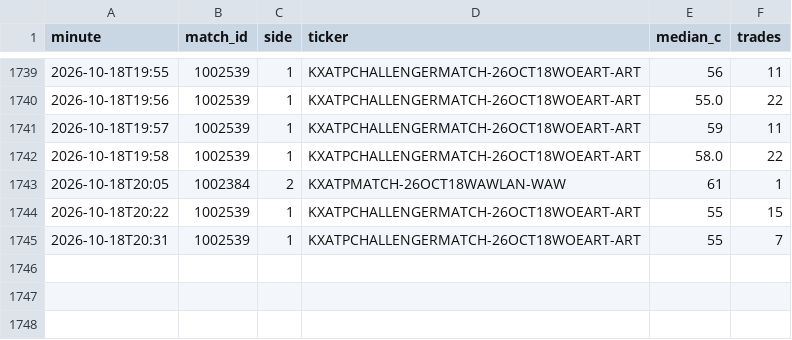
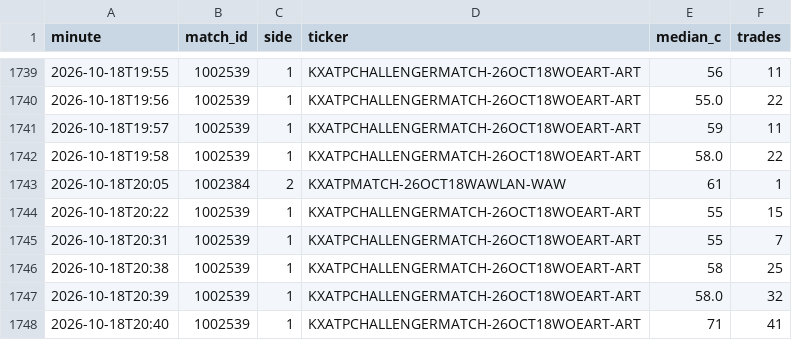
Before and after one commit to Teemotaij/KalshiWatch, a CSV file: ticks.csv, drawn as a sheet; only a part is shown, gaps mark what is left out.

```diff
--- a/ticks.csv
+++ b/ticks.csv
@@ -1745 +1745,4 @@ minute,match_id,side,ticker,median_c,trades
 2026-10-18T20:31,1002539,1,KXATPCHALLENGERMATCH-26OCT18WOEART-ART,55,7
+2026-10-18T20:38,1002539,1,KXATPCHALLENGERMATCH-26OCT18WOEART-ART,58,25
+2026-10-18T20:39,1002539,1,KXATPCHALLENGERMATCH-26OCT18WOEART-ART,58.0,32
+2026-10-18T20:40,1002539,1,KXATPCHALLENGERMATCH-26OCT18WOEART-ART,71,41
```
Also changed, not shown: 1 other file.
